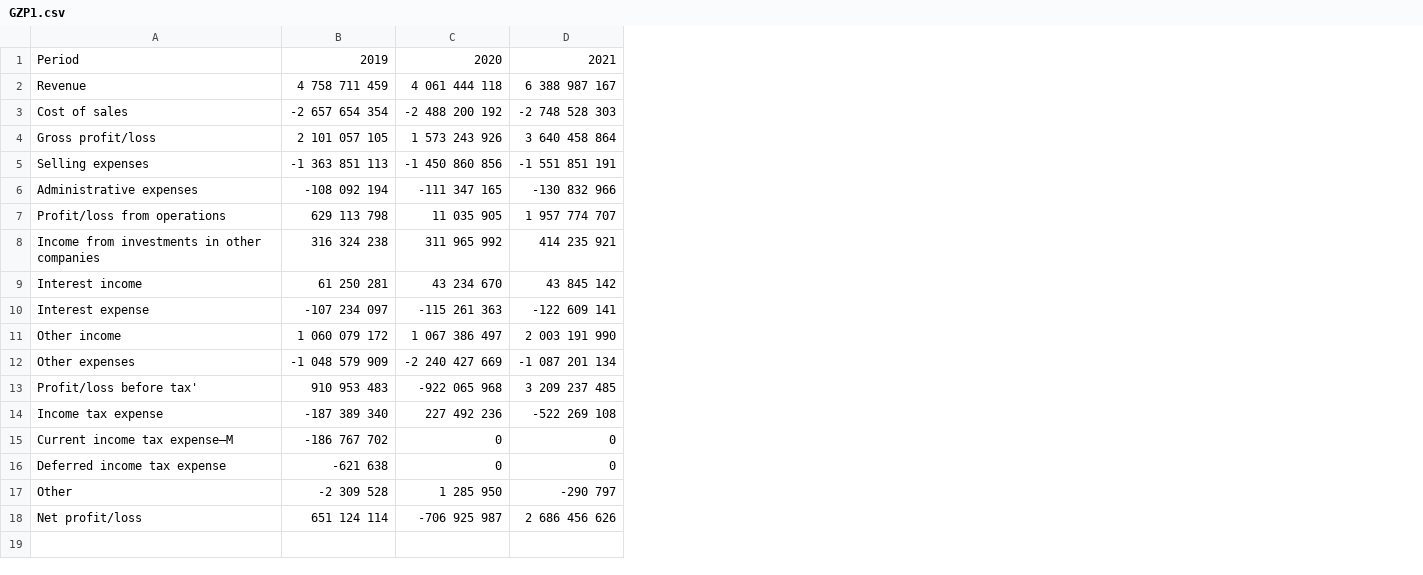
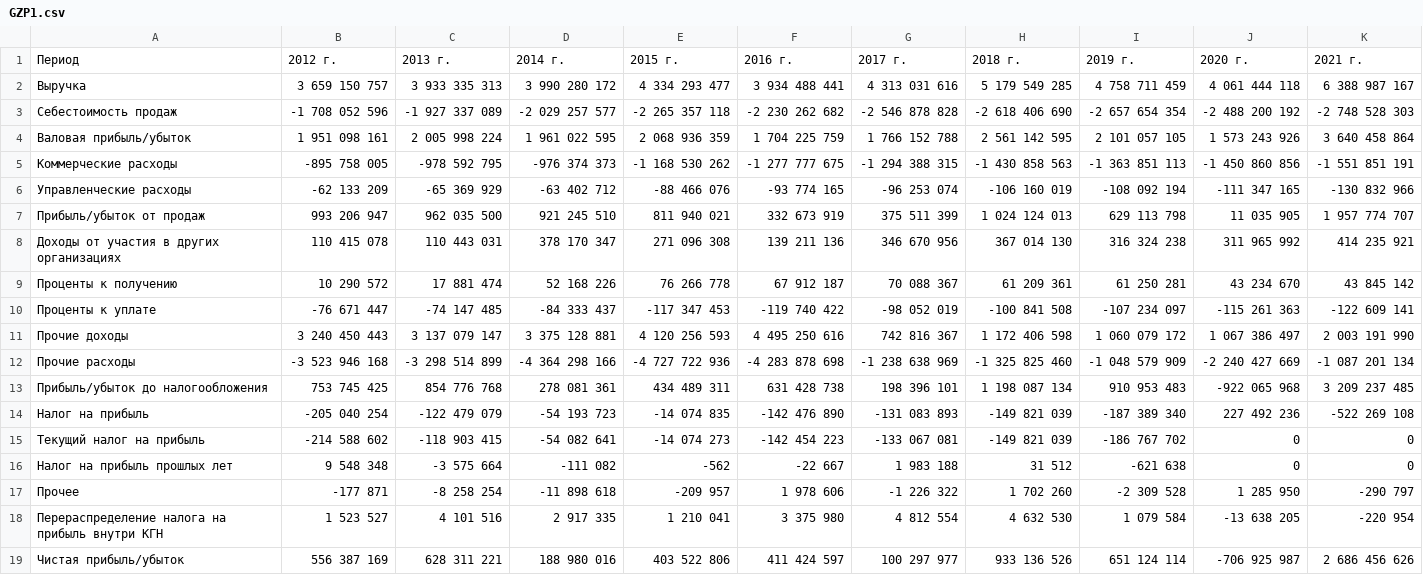
Before and after one commit to porkeylover/2, a CSV file: GZP1.csv, drawn as a sheet; removed rows and columns are numbered as before the commit, all else as after; the diff names each change by its address in the sheet, - before the commit and + after, or states it on an @@ line.

Commit message:
Update GZP1.csv

```diff
--- a/GZP1.csv
+++ b/GZP1.csv
-column A, rows 2-18: Revenue | Cost of sales | Gross profit/loss | Selling expenses | Administrative expenses | Profit/loss from operations | Income from investments in other companies | Interest income | Interest expense | Other income | Other expenses | Profit/loss before tax' | Income tax expense | Current income tax expense—М | Deferred income tax expense | Other | Net profit/loss
+column A, rows 2-17: Выручка | Себестоимость продаж | Валовая прибыль/убыток | Коммерческие расходы | Управленческие расходы | Прибыль/убыток от продаж | Доходы от участия в других организациях | Проценты к получению | Проценты к уплате | Прочие доходы | Прочие расходы | Прибыль/убыток до налогообложения | Налог на прибыль | Текущий налог на прибыль | Налог на прибыль прошлых лет | Прочее; row 19: Чистая прибыль/убыток
+column B, rows 2-17: 3 659 150 757 | -1 708 052 596 | 1 951 098 161 | -895 758 005 | -62 133 209 | 993 206 947 | 110 415 078 | 10 290 572 | -76 671 447 | 3 240 450 443 | -3 523 946 168 | 753 745 425 | -205 040 254 | -214 588 602 | 9 548 348 | -177 871; row 19: 556 387 169
+column C, rows 2-17: 3 933 335 313 | -1 927 337 089 | 2 005 998 224 | -978 592 795 | -65 369 929 | 962 035 500 | 110 443 031 | 17 881 474 | -74 147 485 | 3 137 079 147 | -3 298 514 899 | 854 776 768 | -122 479 079 | -118 903 415 | -3 575 664 | -8 258 254; row 19: 628 311 221
+column D, rows 2-17: 3 990 280 172 | -2 029 257 577 | 1 961 022 595 | -976 374 373 | -63 402 712 | 921 245 510 | 378 170 347 | 52 168 226 | -84 333 437 | 3 375 128 881 | -4 364 298 166 | 278 081 361 | -54 193 723 | -54 082 641 | -111 082 | -11 898 618; row 19: 188 980 016
+column E, rows 2-17: 4 334 293 477 | -2 265 357 118 | 2 068 936 359 | -1 168 530 262 | -88 466 076 | 811 940 021 | 271 096 308 | 76 266 778 | -117 347 453 | 4 120 256 593 | -4 727 722 936 | 434 489 311 | -14 074 835 | -14 074 273 | -562 | -209 957; row 19: 403 522 806
+column F, rows 2-17: 3 934 488 441 | -2 230 262 682 | 1 704 225 759 | -1 277 777 675 | -93 774 165 | 332 673 919 | 139 211 136 | 67 912 187 | -119 740 422 | 4 495 250 616 | -4 283 878 698 | 631 428 738 | -142 476 890 | -142 454 223 | -22 667 | 1 978 606; row 19: 411 424 597
+column G, rows 2-17: 4 313 031 616 | -2 546 878 828 | 1 766 152 788 | -1 294 388 315 | -96 253 074 | 375 511 399 | 346 670 956 | 70 088 367 | -98 052 019 | 742 816 367 | -1 238 638 969 | 198 396 101 | -131 083 893 | -133 067 081 | 1 983 188 | -1 226 322; row 19: 100 297 977
+column H, rows 2-17: 5 179 549 285 | -2 618 406 690 | 2 561 142 595 | -1 430 858 563 | -106 160 019 | 1 024 124 013 | 367 014 130 | 61 209 361 | -100 841 508 | 1 172 406 598 | -1 325 825 460 | 1 198 087 134 | -149 821 039 | -149 821 039 | 31 512 | 1 702 260; row 19: 933 136 526
-row 1: Period | 2019 | 2020 | 2021
+row 1: Период | 2012 г. | 2013 г. | 2014 г. | 2015 г. | 2016 г. | 2017 г. | 2018 г. | 2019 г. | 2020 г. | 2021 г.
+row 18: Перераспределение налога на прибыль внутри КГН | 1 523 527 | 4 101 516 | 2 917 335 | 1 210 041 | 3 375 980 | 4 812 554 | 4 632 530 | 1 079 584 | -13 638 205 | -220 954
```
